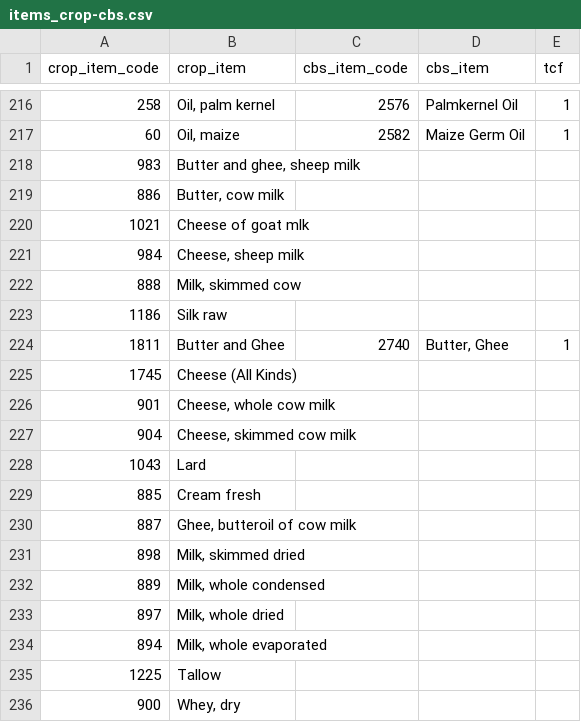
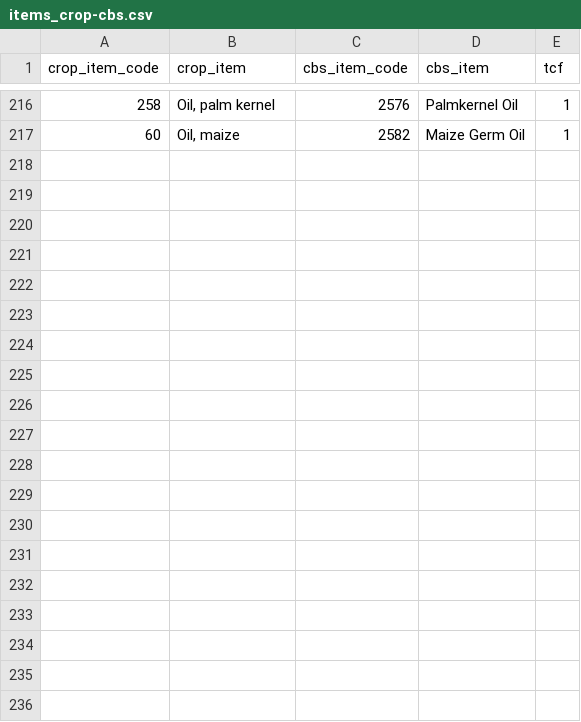
Before and after one commit to fineprint-global/fabio, a CSV file: inst/items_crop-cbs.csv, drawn as a sheet; only a part is shown, gaps mark what is left out; the diff covers the shown part only; the diff names each change by its address in the sheet, - before the commit and + after, or states it on an @@ line.

```diff
--- a/inst/items_crop-cbs.csv
+++ b/inst/items_crop-cbs.csv
-row 218: 983 | Butter and ghee, sheep milk
-row 219: 886 | Butter, cow milk
-row 220: 1021 | Cheese of goat mlk
-row 221: 984 | Cheese, sheep milk
-row 222: 888 | Milk, skimmed cow
-row 223: 1186 | Silk raw
-row 224: 1811 | Butter and Ghee | 2740 | Butter, Ghee | 1
-row 225: 1745 | Cheese (All Kinds)
-row 226: 901 | Cheese, whole cow milk
-row 227: 904 | Cheese, skimmed cow milk
-row 228: 1043 | Lard
-row 229: 885 | Cream fresh
-row 230: 887 | Ghee, butteroil of cow milk
-row 231: 898 | Milk, skimmed dried
-row 232: 889 | Milk, whole condensed
-row 233: 897 | Milk, whole dried
-row 234: 894 | Milk, whole evaporated
-row 235: 1225 | Tallow
-row 236: 900 | Whey, dry
```
Also changed, not shown: 10 removed rows elsewhere in this file, 3 other files.
